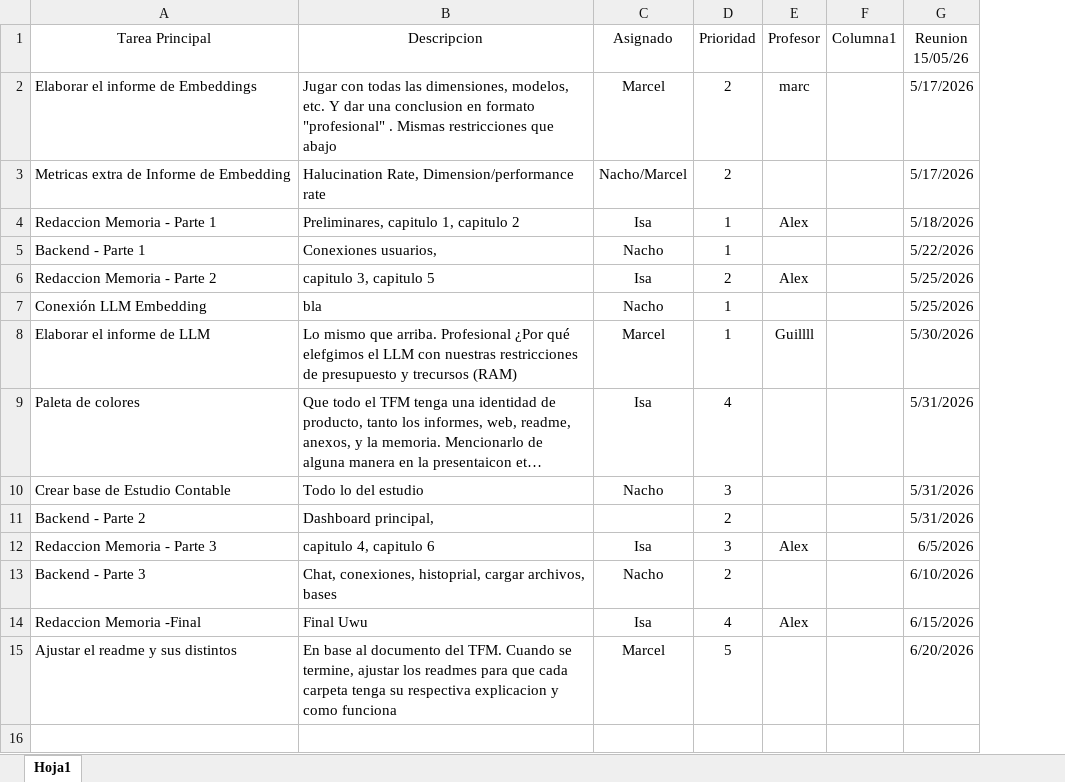
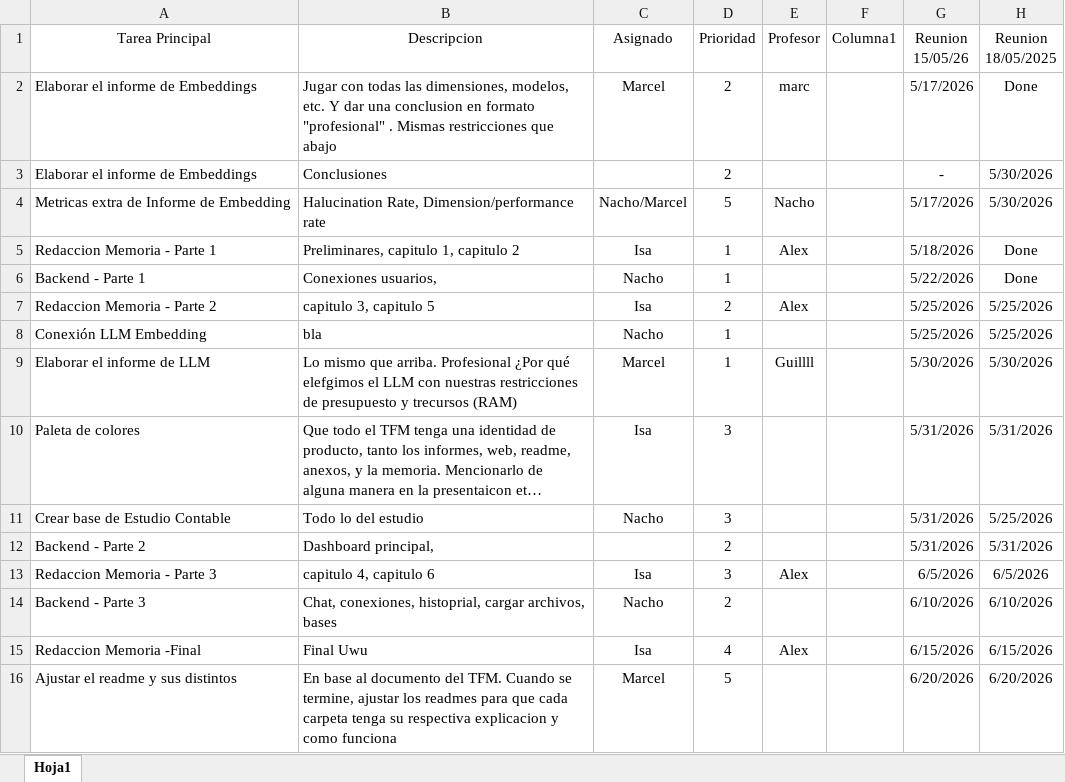
Before and after one commit to JuanBotindari/TFM, an Excel workbook: Tareas.xlsx, sheet Hoja1, drawn as a sheet; long unchanged cells end in …; values as stored, in another font and other column widths than the file's, no borders; table styles not drawn; addresses are those after the commit; the diff names each change by its address in the sheet, - before the commit and + after, or states it on an @@ line.

Commit message:
Tareas 2

```diff
--- a/Tareas.xlsx (sheet Hoja1)
+++ b/Tareas.xlsx (sheet Hoja1)
+column H (Reunion 18/05/2025), row 2: Done; rows 4-16: 5/30/2026 | Done | Done | 5/25/2026 | 5/25/2026 | 5/30/2026 | 5/31/2026 | 5/25/2026 | 5/31/2026 | 6/5/2026 | 6/10/2026 | 6/15/2026 | 6/20/2026
+row 3: Elaborar el informe de Embeddings | Conclusiones |  | 2 |  |  | - | 5/30/2026
-D4 (Prioridad): 2
+D4 (Prioridad): 5
-E4 (Profesor): (empty)
+E4 (Profesor): Nacho
-D10 (Prioridad): 4
+D10 (Prioridad): 3
```
